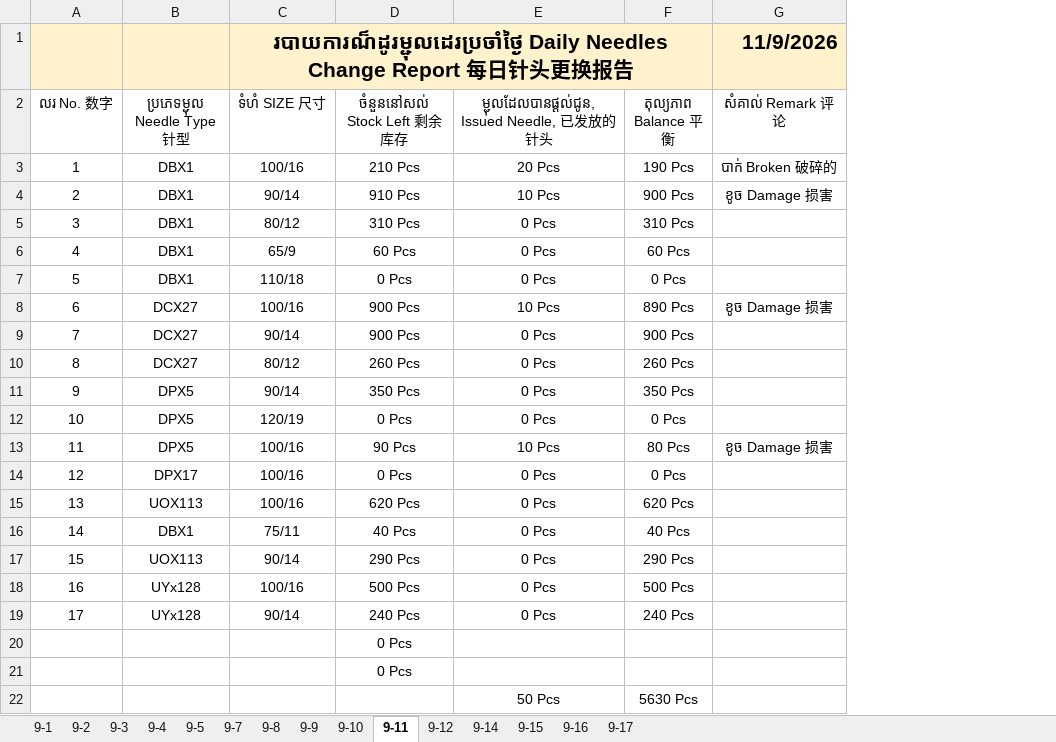
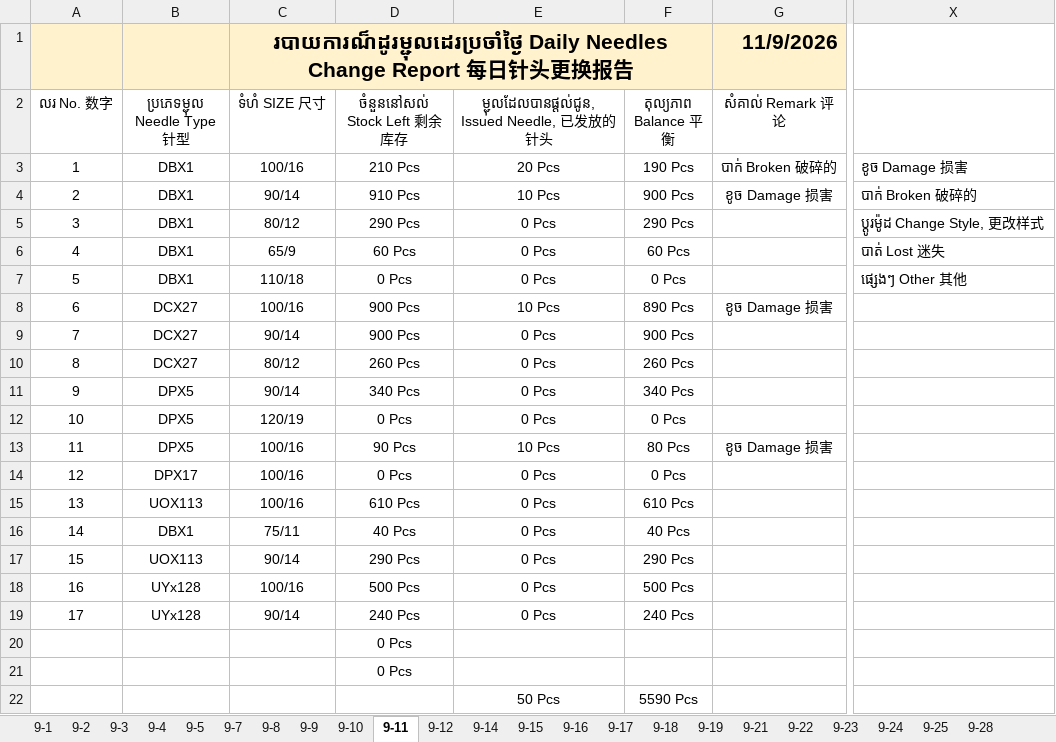
Before and after one commit to saintdou-weng/vrt-prod, an Excel workbook: release_sources/Needle_Change_202609.xlsx, sheet 9-11, drawn as a sheet; only a part is shown, gaps mark what is left out; values as stored, in another font and other column widths than the file's, no borders; charts and pictures and conditional formats and table styles not drawn; the diff names each change by its address in the sheet, - before the commit and + after, or states it on an @@ line.

```diff
--- a/release_sources/Needle_Change_202609.xlsx (sheet 9-11)
+++ b/release_sources/Needle_Change_202609.xlsx (sheet 9-11)
@@ sheet tab unhidden: 9-18 @@
@@ sheet tab unhidden: 9-19 @@
@@ sheet tab unhidden: 9-21 @@
@@ sheet tab unhidden: 9-22 @@
+sheet tab: 9-23
+sheet tab: 9-24
+sheet tab: 9-25
+sheet tab: 9-28
@@ column X unhidden, rows 3-7: ខូច Damage 损害 | បាក់ Broken 破碎的 | ប្តូរម៉ូដ Change Style, 更改样式 | បាត់ Lost 迷失 | ផ្សេងៗ Other 其他 @@
-D5 (ចំនួននៅសល់ Stock Left 剩余库存): 310 Pcs
+D5 (ចំនួននៅសល់ Stock Left 剩余库存): 290 Pcs
-F5 (តុល្យភាព Balance 平衡): 310 Pcs
+F5 (តុល្យភាព Balance 平衡): 290 Pcs
-D11 (ចំនួននៅសល់ Stock Left 剩余库存): 350 Pcs
+D11 (ចំនួននៅសល់ Stock Left 剩余库存): 340 Pcs
-F11 (តុល្យភាព Balance 平衡): 350 Pcs
+F11 (តុល្យភាព Balance 平衡): 340 Pcs
-D15 (ចំនួននៅសល់ Stock Left 剩余库存): 620 Pcs
+D15 (ចំនួននៅសល់ Stock Left 剩余库存): 610 Pcs
-F15 (តុល្យភាព Balance 平衡): 620 Pcs
+F15 (តុល្យភាព Balance 平衡): 610 Pcs
-F22 (តុល្យភាព Balance 平衡): 5630 Pcs
+F22 (តុល្យភាព Balance 平衡): 5590 Pcs
```
Also changed, not shown: sheet 9-17, sheet 9-16, sheet 9-15, sheet 9-12, sheet 9-14, sheet 9-8, 1 more sheet, formulas that keep their value, charts or pictures, release_sources/Parts_Change_202609.xlsx, 1 other file.
